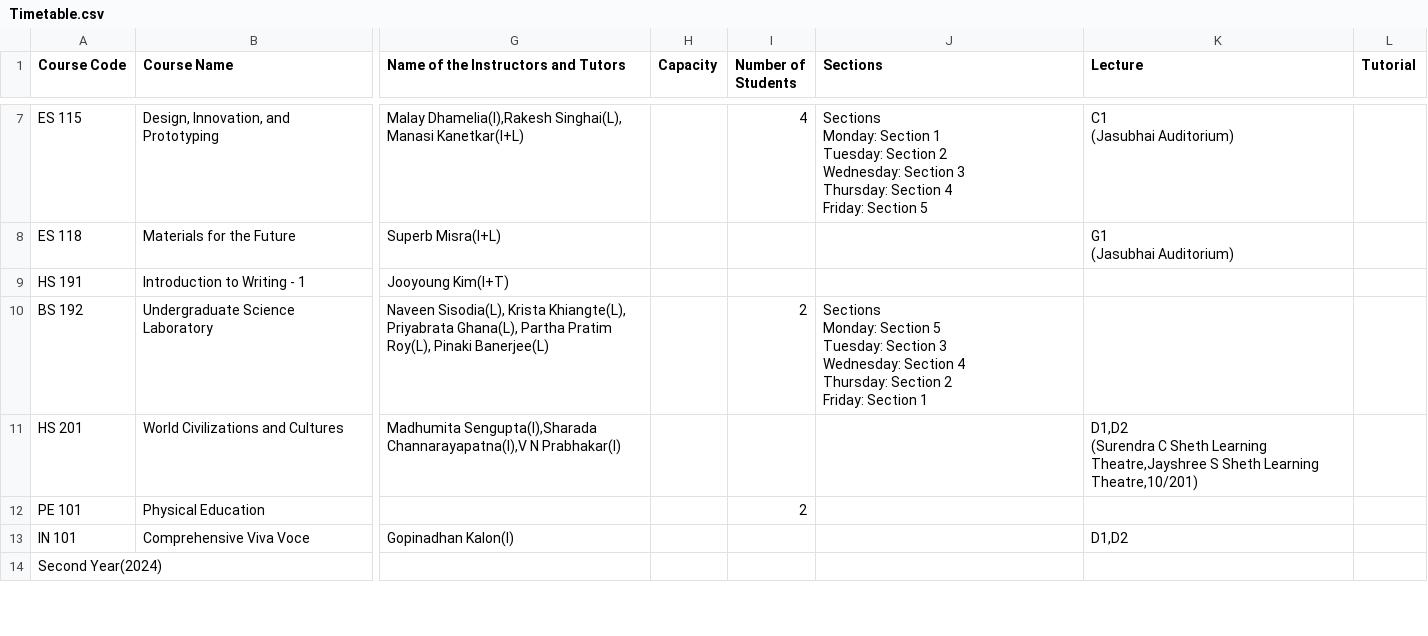
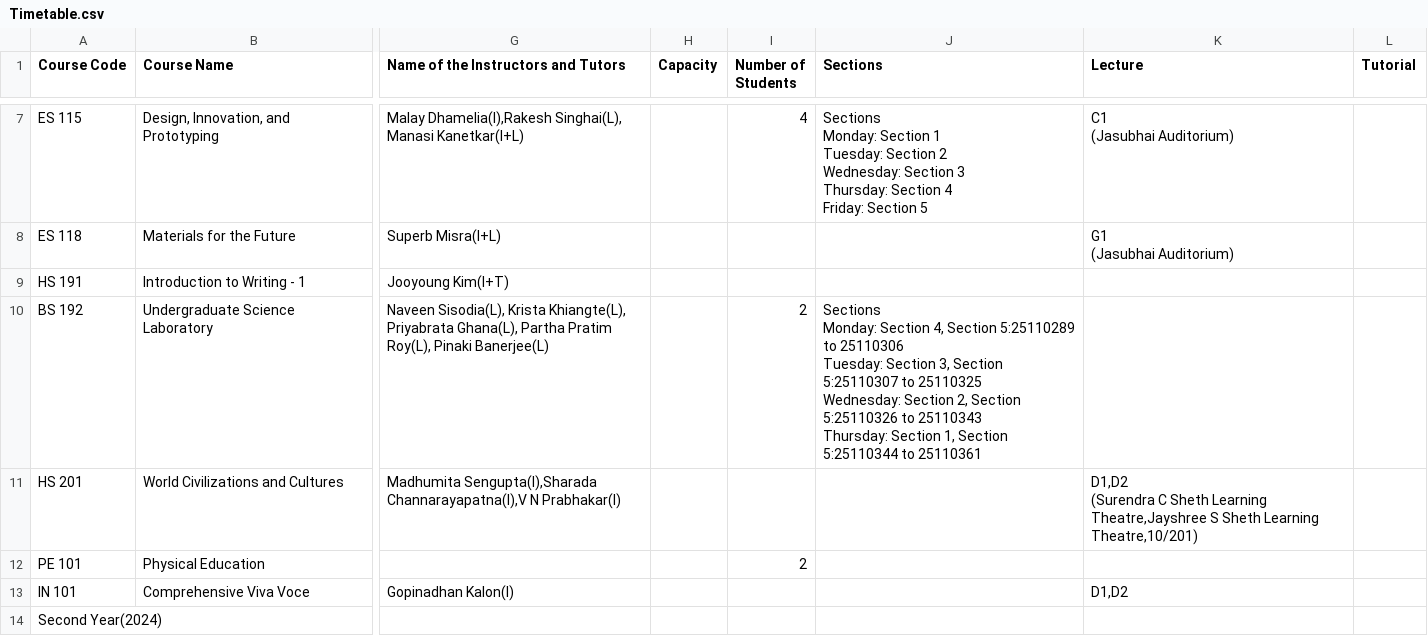
Before and after one commit to Naveen-Pal/timetable, a CSV file: Timetable.csv, drawn as a sheet; only a part is shown, gaps mark what is left out; ↵ is a line break in a cell; the diff covers the shown part only; the diff names each change by its address in the sheet, - before the commit and + after, or states it on an @@ line.

```diff
--- a/Timetable.csv
+++ b/Timetable.csv
-J10 (Sections): …Monday: Section 5 ↵ Tuesday: Section 3 ↵ Wednesday: Section 4 ↵ Thursday: Section 2 ↵ Friday: Section 1
+J10 (Sections): …Monday: Section 4, Section 5:25110289 to 25110306 ↵ Tuesday: Section 3, Section 5:25110307 to 25110325 ↵ Wednesday: Section 2, Section 5:25110326 to 25110343 ↵ Thursday: Section 1, Section 5:25110344 to 25110361
```
Also changed, not shown: 3 edited cells elsewhere in this file, Updated_Processed_Timetable.csv.
